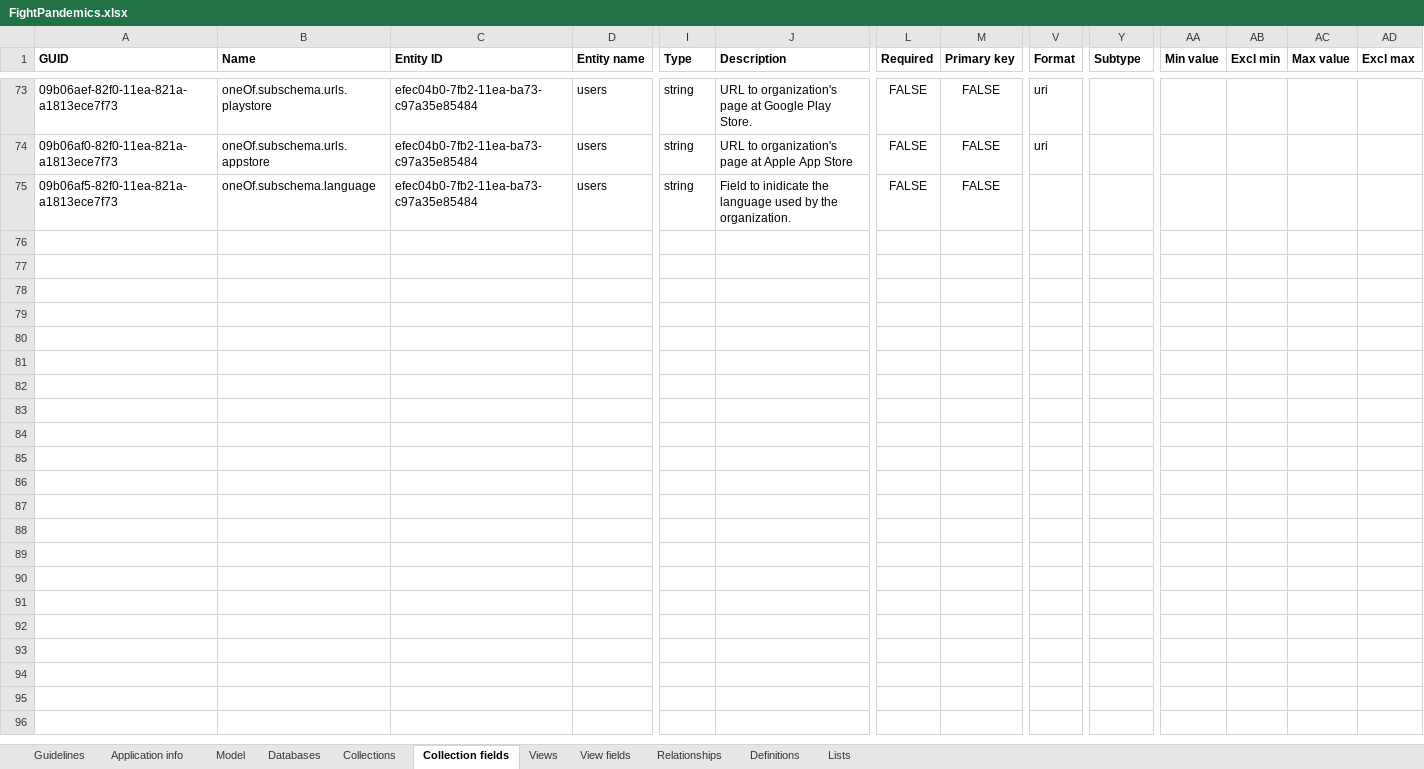
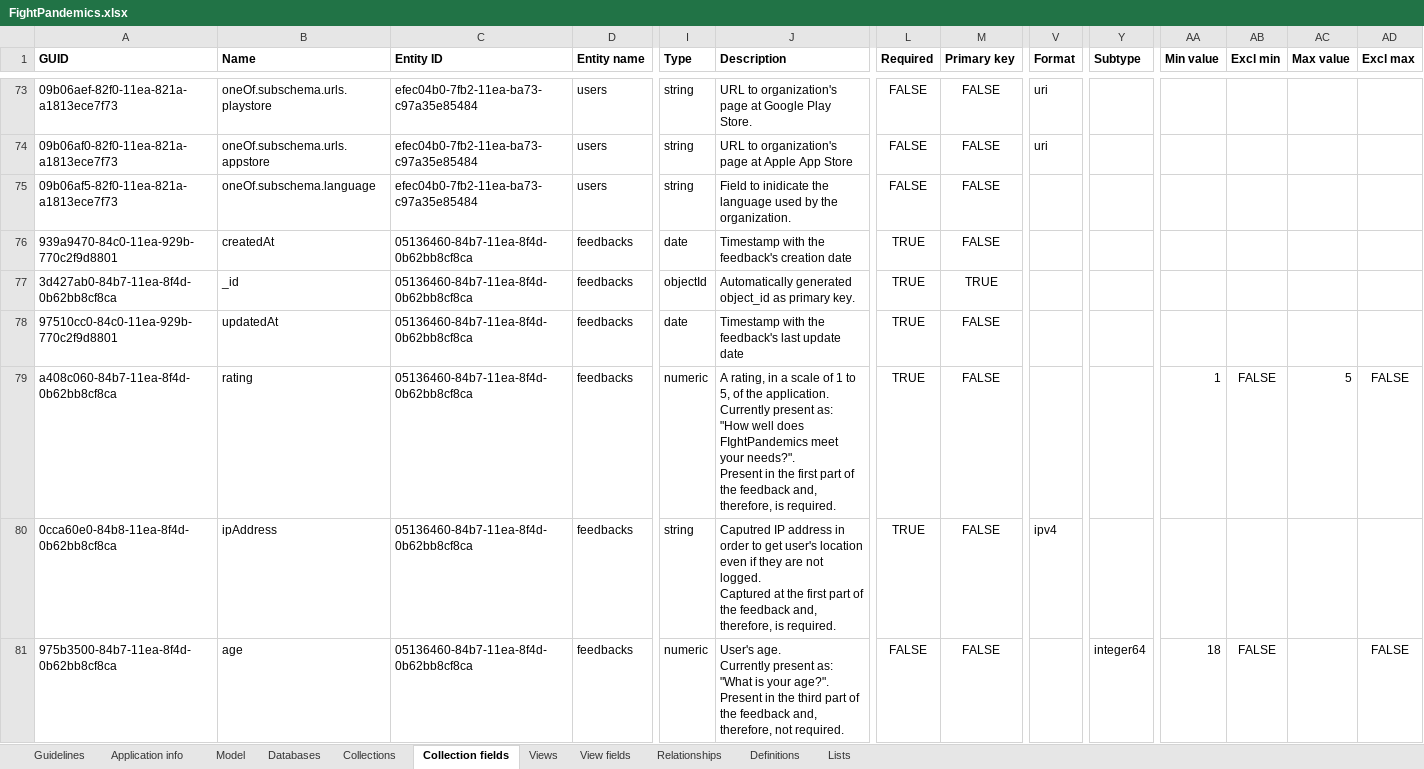
Before and after one commit to FightPandemics/DataModel, an Excel workbook: v2/docs/FightPandemics.xlsx, sheet Collection fields, drawn as a sheet; only a part is shown, gaps mark what is left out; values as stored, in another font and other column widths than the file's, no borders; rows hold the shown columns only; ↵ is a line break in a cell; the diff covers the shown part only; the diff names each change by its address in the sheet, - before the commit and + after, or states it on an @@ line.

Commit message:
Add feedbacks collection

```diff
--- a/v2/docs/FightPandemics.xlsx (sheet Collection fields)
+++ b/v2/docs/FightPandemics.xlsx (sheet Collection fields)
+row 76: 939a9470-84c0-11ea-929b-770c2f9d8801 | createdAt | 05136460-84b7-11ea-8f4d-0b62bb8cf8ca | feedbacks | date | Timestamp with the feedback's creation date | TRUE | FALSE
+row 77: 3d427ab0-84b7-11ea-8f4d-0b62bb8cf8ca | _id | 05136460-84b7-11ea-8f4d-0b62bb8cf8ca | feedbacks | objectId | Automatically generated object_id as primary key. | TRUE | TRUE
+row 78: 97510cc0-84c0-11ea-929b-770c2f9d8801 | updatedAt | 05136460-84b7-11ea-8f4d-0b62bb8cf8ca | feedbacks | date | Timestamp with the feedback's last update date | TRUE | FALSE
+row 79: a408c060-84b7-11ea-8f4d-0b62bb8cf8ca | rating | 05136460-84b7-11ea-8f4d-0b62bb8cf8ca | feedbacks | numeric | A rating, in a scale of 1 to 5, of the application. ↵ Currently present as: "How well does FIghtPandemics meet your needs?". ↵ Present in the first part of the feedback and, therefore, is required. | TRUE | FALSE |  |  | 1 | FALSE | 5 | FALSE
+row 80: 0cca60e0-84b8-11ea-8f4d-0b62bb8cf8ca | ipAddress | 05136460-84b7-11ea-8f4d-0b62bb8cf8ca | feedbacks | string | Caputred IP address in order to get user's location even if they are not logged. ↵ Captured at the first part of the feedback and, therefore, is required. | TRUE | FALSE | ipv4
+row 81: 975b3500-84b7-11ea-8f4d-0b62bb8cf8ca | age | 05136460-84b7-11ea-8f4d-0b62bb8cf8ca | feedbacks | numeric | User's age. ↵ Currently present as: "What is your age?". ↵ Present in the third part of the feedback and, therefore, not required. | FALSE | FALSE |  | integer64 | 18 | FALSE |  | FALSE
```
Also changed, not shown: 6 added rows and 1 edited cell elsewhere in this sheet, sheet Relationships, sheet Collections, sheet Application info, 12 other files.
